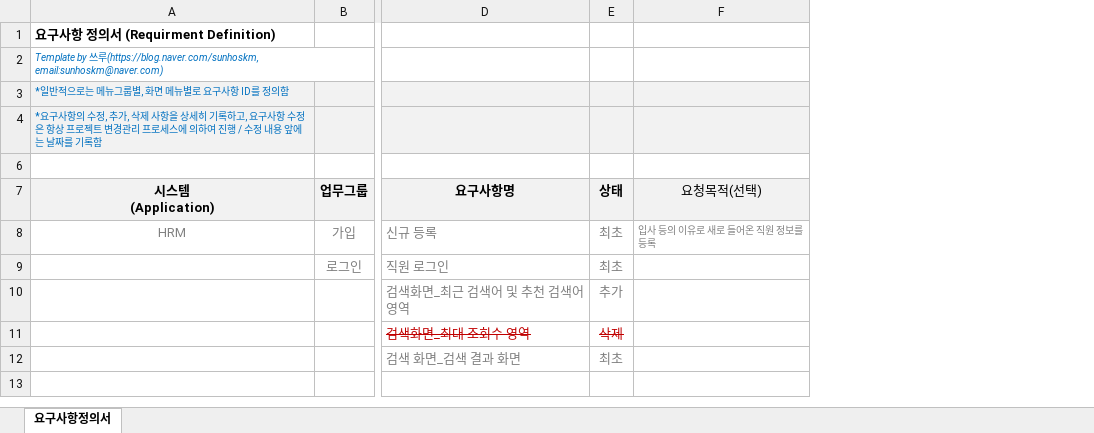
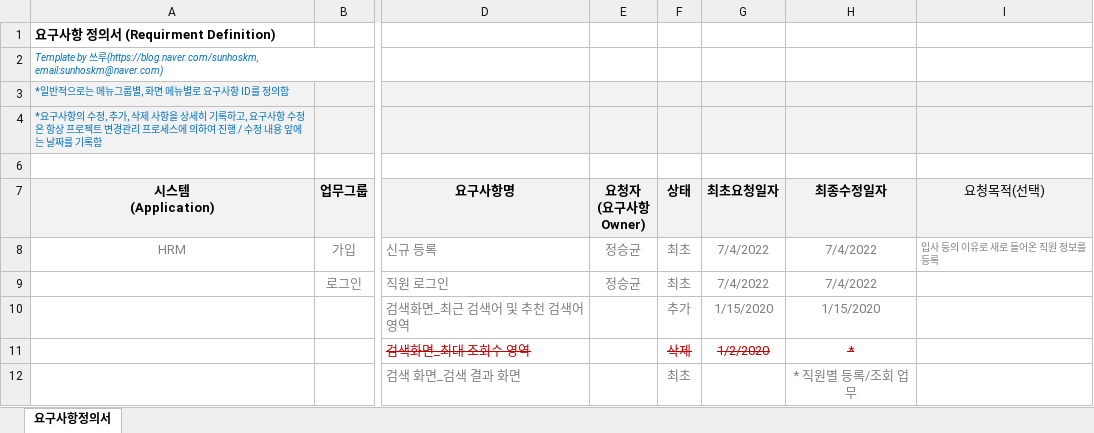
Before and after one commit to shadow98a/Juhyeontech-Store, an Excel workbook: documents/요구사항정의서.xlsx, sheet 요구사항정의서, drawn as a sheet; only a part is shown, gaps mark what is left out; values as stored, in another font and other column widths than the file's, no borders; the diff names each change by its address in the sheet, - before the commit and + after, or states it on an @@ line.

```diff
--- a/documents/요구사항정의서.xlsx (sheet 요구사항정의서)
+++ b/documents/요구사항정의서.xlsx (sheet 요구사항정의서)
+column E (요청자 (요구사항 Owner)), rows 8-9: 정승균 | 정승균
+column G (최초요청일자), rows 8-11: 7/4/2022 | 7/4/2022 | 1/15/2020 | 1/2/2020
+column H (최종수정일자), rows 8-12: 7/4/2022 | 7/4/2022 | 1/15/2020 | * | * 직원별 등록/조회 업무
```
Also changed, not shown: 2 other files.
